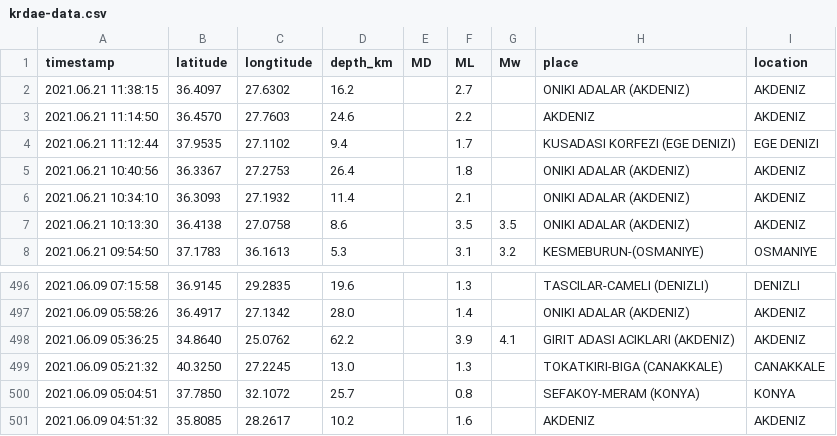
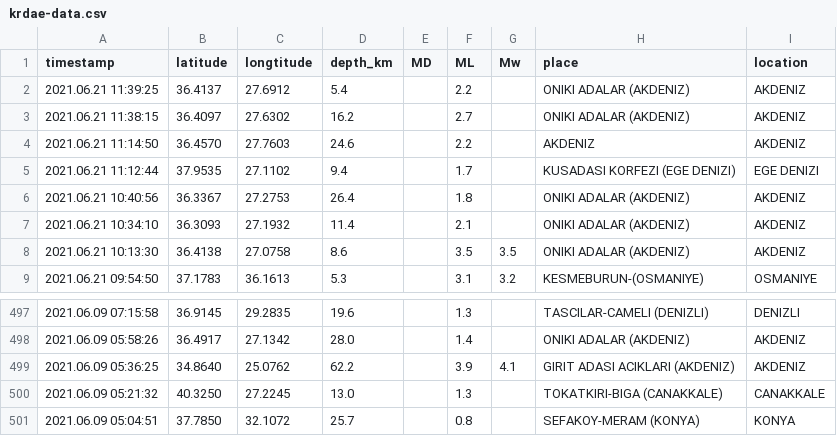
Before and after one commit to eozer/gh-actions-test, a CSV file: krdae-data.csv, drawn as a sheet; only a part is shown, gaps mark what is left out; removed rows and columns are numbered as before the commit, all else as after; the diff names each change by its address in the sheet, - before the commit and + after, or states it on an @@ line.

```diff
--- a/krdae-data.csv
+++ b/krdae-data.csv
+row 2: 2021.06.21 11:39:25 | 36.4137 | 27.6912 | 5.4 |  | 2.2 |  | ONIKI ADALAR (AKDENIZ) | AKDENIZ
-row 501: 2021.06.09 04:51:32 | 35.8085 | 28.2617 | 10.2 |  | 1.6 |  | AKDENIZ | AKDENIZ
```
